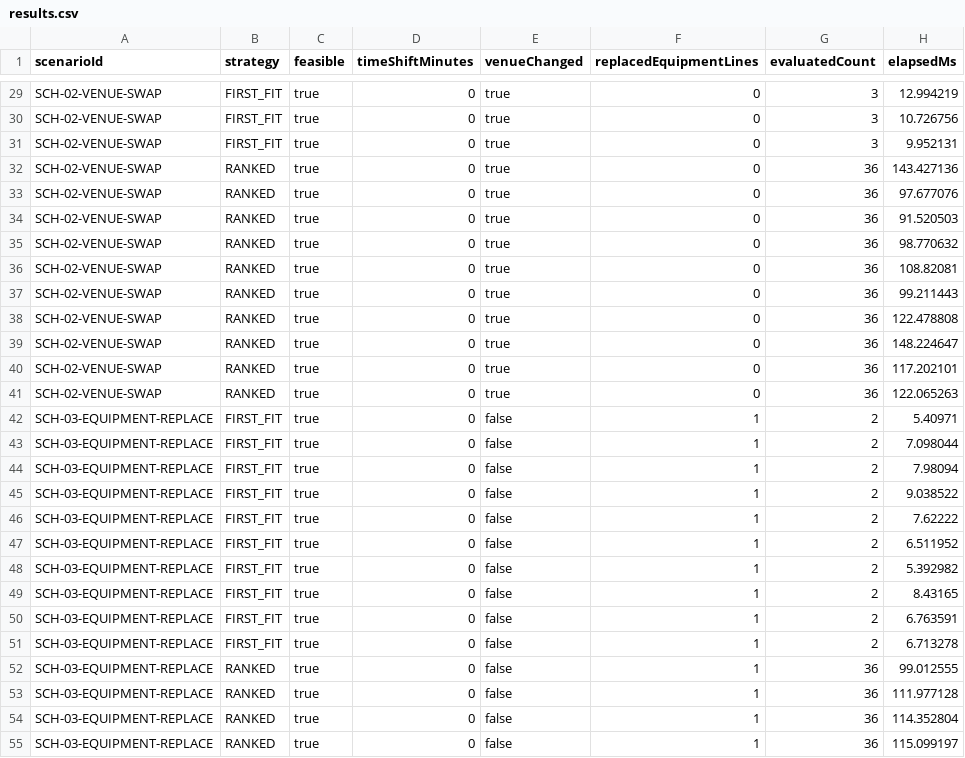
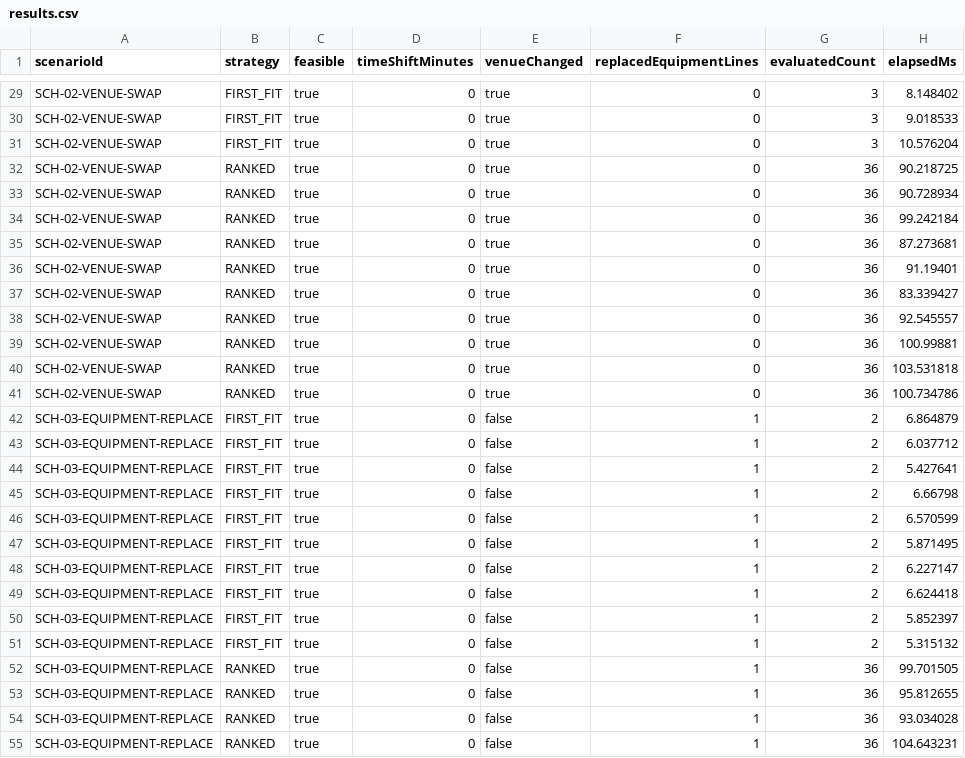
Before and after one commit to Rito-492/campus-sched, a CSV file: artifacts/evaluation/results.csv, drawn as a sheet; only a part is shown, gaps mark what is left out; the diff covers the shown part only; the diff names each change by its address in the sheet, - before the commit and + after, or states it on an @@ line.

```diff
--- a/artifacts/evaluation/results.csv
+++ b/artifacts/evaluation/results.csv
-H29 (elapsedMs): 12.994219
+H29 (elapsedMs): 8.148402
-H30 (elapsedMs): 10.726756
+H30 (elapsedMs): 9.018533
-H31 (elapsedMs): 9.952131
+H31 (elapsedMs): 10.576204
-H32 (elapsedMs): 143.427136
+H32 (elapsedMs): 90.218725
-H33 (elapsedMs): 97.677076
+H33 (elapsedMs): 90.728934
-H34 (elapsedMs): 91.520503
+H34 (elapsedMs): 99.242184
-H35 (elapsedMs): 98.770632
+H35 (elapsedMs): 87.273681
-H36 (elapsedMs): 108.82081
+H36 (elapsedMs): 91.19401
-H37 (elapsedMs): 99.211443
+H37 (elapsedMs): 83.339427
-H38 (elapsedMs): 122.478808
+H38 (elapsedMs): 92.545557
-H39 (elapsedMs): 148.224647
+H39 (elapsedMs): 100.99881
-H40 (elapsedMs): 117.202101
+H40 (elapsedMs): 103.531818
-H41 (elapsedMs): 122.065263
+H41 (elapsedMs): 100.734786
-H42 (elapsedMs): 5.40971
+H42 (elapsedMs): 6.864879
-H43 (elapsedMs): 7.098044
+H43 (elapsedMs): 6.037712
-H44 (elapsedMs): 7.98094
+H44 (elapsedMs): 5.427641
-H45 (elapsedMs): 9.038522
+H45 (elapsedMs): 6.66798
-H46 (elapsedMs): 7.62222
+H46 (elapsedMs): 6.570599
-H47 (elapsedMs): 6.511952
+H47 (elapsedMs): 5.871495
-H48 (elapsedMs): 5.392982
+H48 (elapsedMs): 6.227147
-H49 (elapsedMs): 8.43165
+H49 (elapsedMs): 6.624418
-H50 (elapsedMs): 6.763591
+H50 (elapsedMs): 5.852397
-H51 (elapsedMs): 6.713278
+H51 (elapsedMs): 5.315132
-H52 (elapsedMs): 99.012555
+H52 (elapsedMs): 99.701505
-H53 (elapsedMs): 111.977128
+H53 (elapsedMs): 95.812655
-H54 (elapsedMs): 114.352804
+H54 (elapsedMs): 93.034028
-H55 (elapsedMs): 115.099197
+H55 (elapsedMs): 104.643231
```
Also changed, not shown: 133 edited cells elsewhere in this file, 50 other files.
